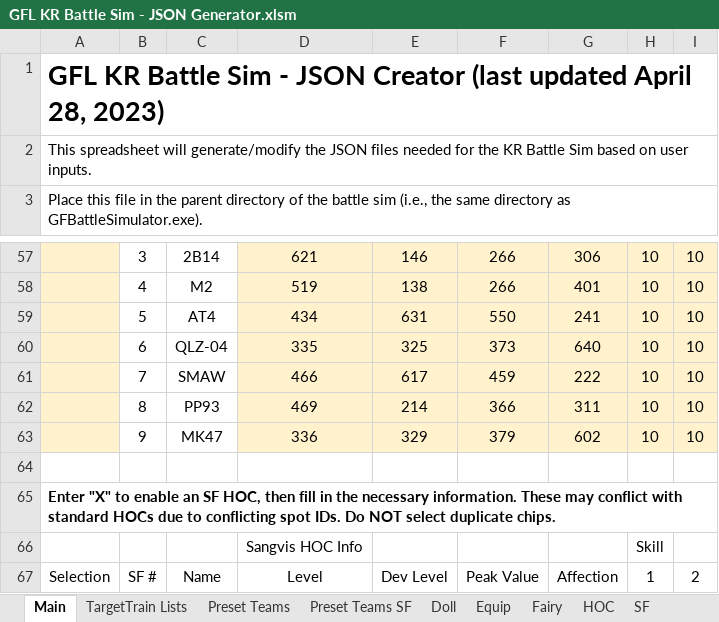
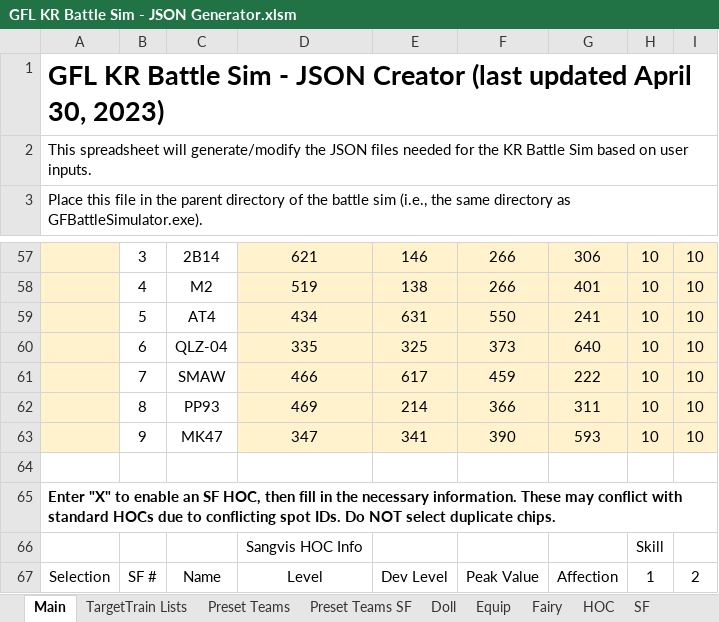
Before and after one commit to randomqwerty/GFLBattleSim-JSONGenerator, an Excel workbook: GFL KR Battle Sim - JSON Generator.xlsm, sheet Main, drawn as a sheet; only a part is shown, gaps mark what is left out; values as stored, in another font and other column widths than the file's, no borders; charts and pictures and conditional formats not drawn; the diff names each change by its address in the sheet, - before the commit and + after, or states it on an @@ line.

```diff
--- a/GFL KR Battle Sim - JSON Generator.xlsm (sheet Main)
+++ b/GFL KR Battle Sim - JSON Generator.xlsm (sheet Main)
-A1: …updated April 28, 2023)
+A1: …updated April 30, 2023)
-D63: 336
+D63: 347
-E63: 329
+E63: 341
-F63: 379
+F63: 390
-G63: 602
+G63: 593
```
Also changed, not shown: sheet HOC, 1 other file.
